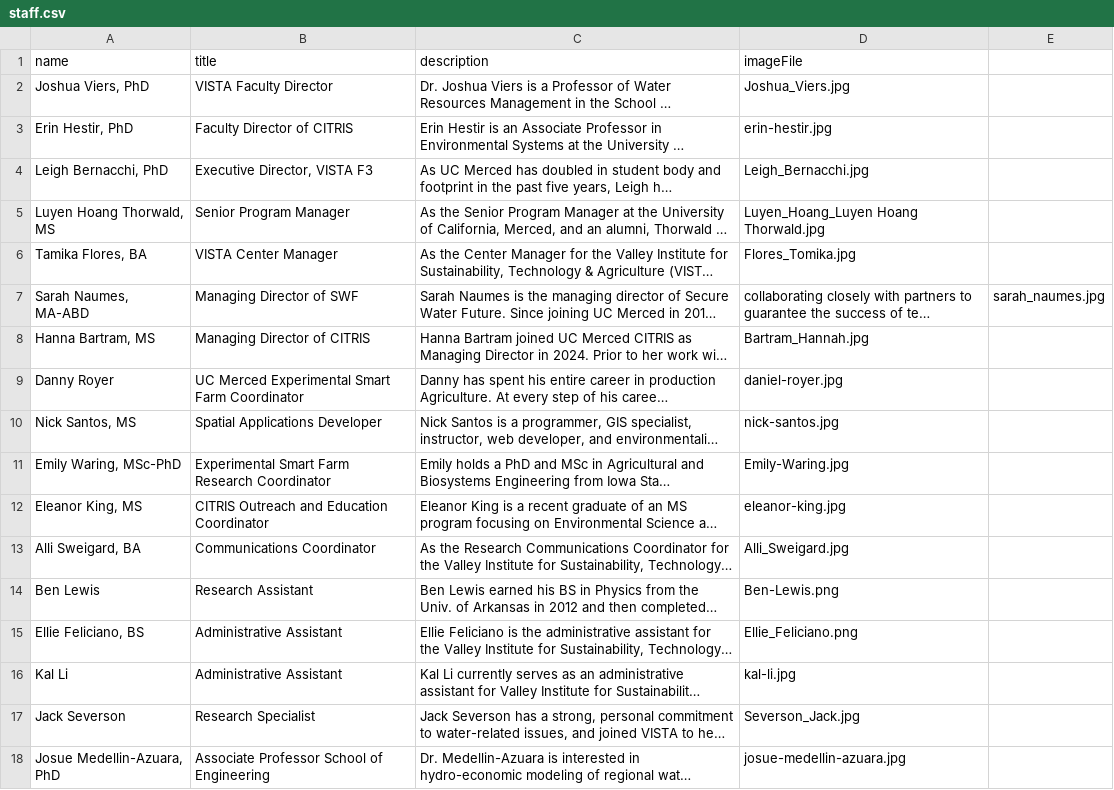
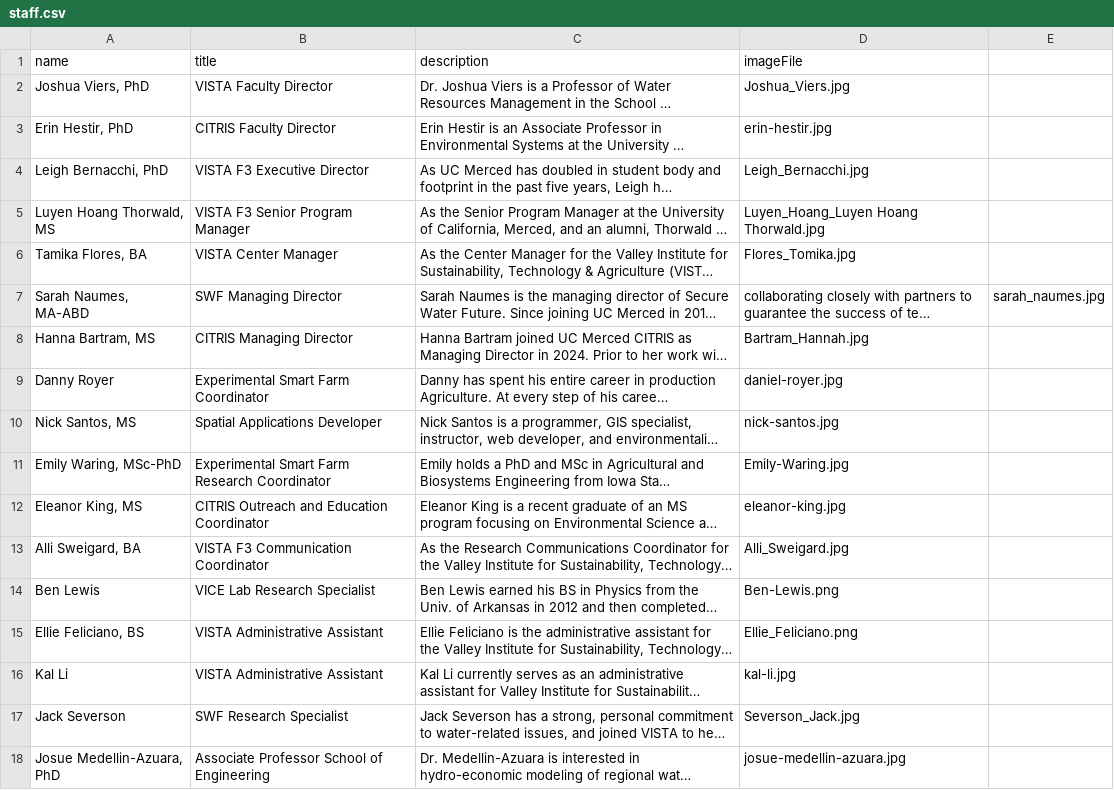
Before and after one commit to citris-ucmerced/Vista, a CSV file: src/assets/sheets/staff.csv, drawn as a sheet; long unchanged cells end in …; the diff names each change by its address in the sheet, - before the commit and + after, or states it on an @@ line.

Commit message:
Fix(staff.csv): changed titles on some of the staff

```diff
--- a/src/assets/sheets/staff.csv
+++ b/src/assets/sheets/staff.csv
-B3 (title): Faculty Director of CITRIS
+B3 (title): CITRIS Faculty Director
-B4 (title): Executive Director, VISTA F3
+B4 (title): VISTA F3 Executive Director
-B5 (title): Senior Program Manager
+B5 (title): VISTA F3 Senior Program Manager
-B7 (title): Managing Director of SWF
+B7 (title): SWF Managing Director
-B8 (title): Managing Director of CITRIS
+B8 (title): CITRIS Managing Director
-B9 (title): UC Merced Experimental Smart Farm Coordinator
+B9 (title): Experimental Smart Farm Coordinator
-B13 (title): Communications Coordinator
+B13 (title): VISTA F3 Communication Coordinator
-B14 (title): Research Assistant
+B14 (title): VICE Lab Research Specialist
-B15:B16 (title): Administrative Assistant
+B15:B16 (title): VISTA Administrative Assistant
-B17 (title): Research Specialist
+B17 (title): SWF Research Specialist
```
